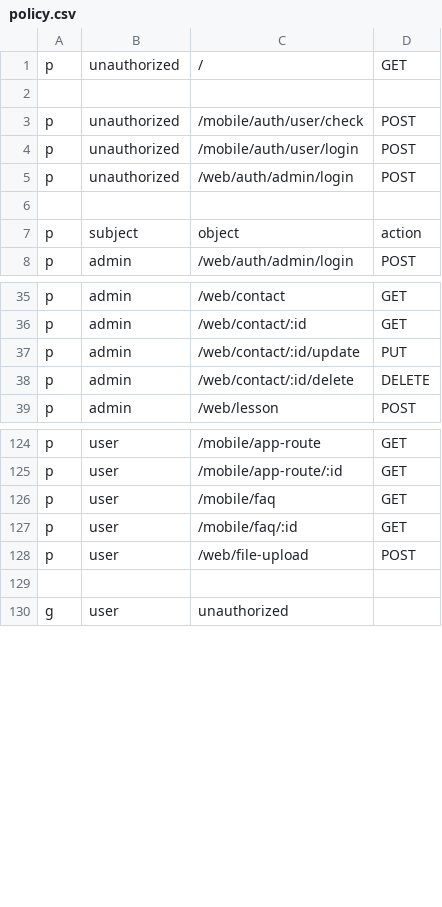
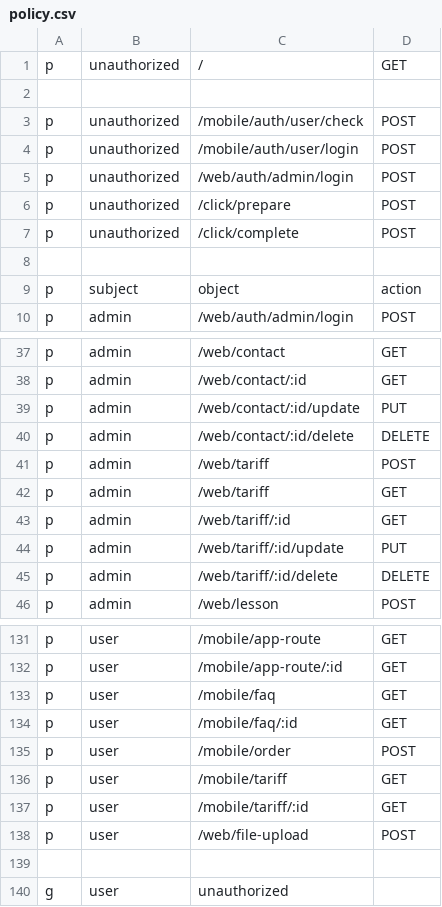
Before and after one commit to axadjonovsardorbek/imed_backend, a CSV file: api/casbin/policy.csv, drawn as a sheet; only a part is shown, gaps mark what is left out.

Commit message:
fixed permission logic and added click payment

```diff
--- a/api/casbin/policy.csv
+++ b/api/casbin/policy.csv
@@ -5,2 +5,4 @@ p, unauthorized, /mobile/auth/user/login,        POST
 p, unauthorized, /web/auth/admin/login,        POST
+p, unauthorized, /click/prepare, POST
+p, unauthorized, /click/complete, POST
 
@@ -38,2 +40,7 @@ p, admin, /web/contact/:id/update, PUT
 p, admin, /web/contact/:id/delete, DELETE
+p, admin, /web/tariff, POST
+p, admin, /web/tariff, GET
+p, admin, /web/tariff/:id, GET
+p, admin, /web/tariff/:id/update, PUT
+p, admin, /web/tariff/:id/delete, DELETE
 p, admin, /web/lesson, POST
@@ -127,2 +134,5 @@ p, user, /mobile/faq, GET
 p, user, /mobile/faq/:id, GET
+p, user, /mobile/order, POST
+p, user, /mobile/tariff, GET
+p, user, /mobile/tariff/:id, GET
 p, user, /web/file-upload, POST
```
Also changed, not shown: 28 other files.
